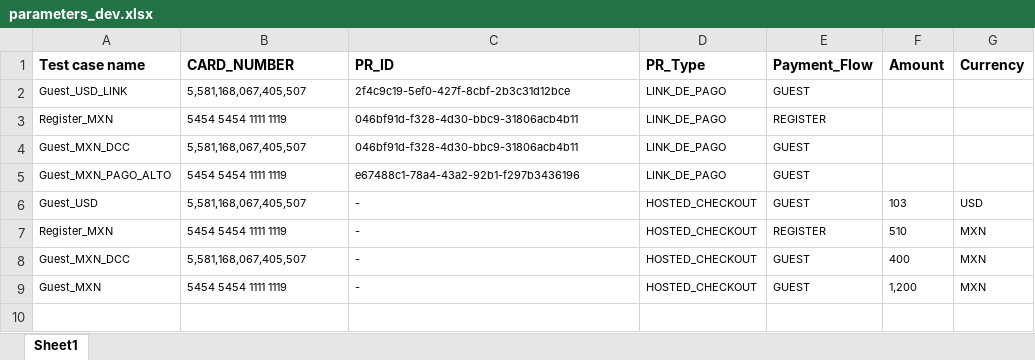
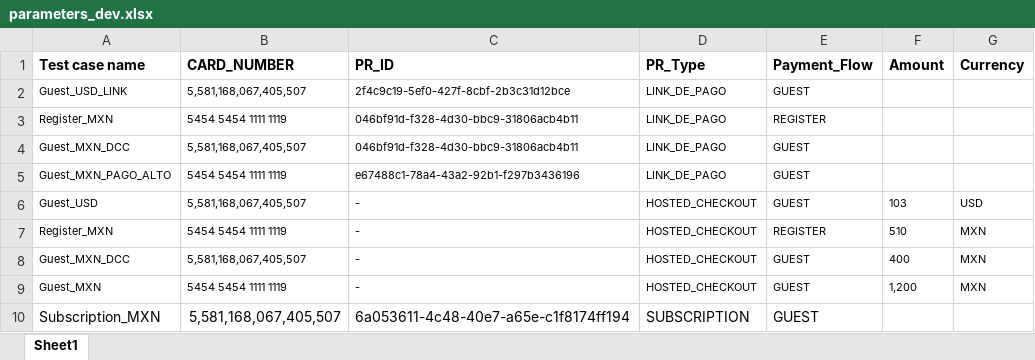
Before and after one commit to gustavogm93/puppeter_checkout, an Excel workbook: parameters_dev.xlsx, sheet Sheet1, drawn as a sheet; values as stored, in another font and other column widths than the file's, no borders; the diff names each change by its address in the sheet, - before the commit and + after, or states it on an @@ line.

Commit message:
skip parameters

```diff
--- a/parameters_dev.xlsx (sheet Sheet1)
+++ b/parameters_dev.xlsx (sheet Sheet1)
+row 10: Subscription_MXN | 5,581,168,067,405,507 | 6a053611-4c48-40e7-a65e-c1f8174ff194 | SUBSCRIPTION | GUEST
```
Also changed, not shown: 8 other files.
